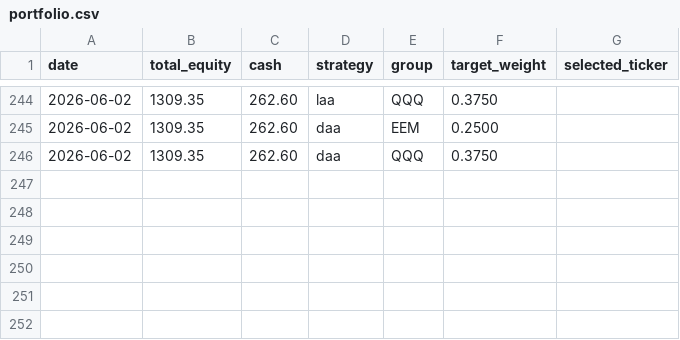
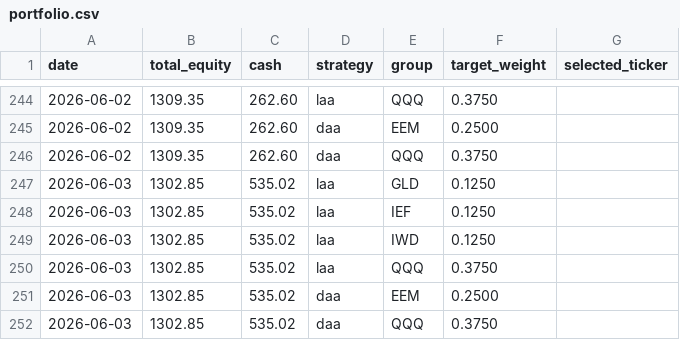
Before and after one commit to phj1120/classicQuant, a CSV file: data/portfolio.csv, drawn as a sheet; only a part is shown, gaps mark what is left out.

```diff
--- a/data/portfolio.csv
+++ b/data/portfolio.csv
@@ -246 +246,7 @@ date,total_equity,cash,strategy,group,target_weight,selected_ticker
 2026-06-02,1309.35,262.60,daa,QQQ,0.3750,
+2026-06-03,1302.85,535.02,laa,GLD,0.1250,
+2026-06-03,1302.85,535.02,laa,IEF,0.1250,
+2026-06-03,1302.85,535.02,laa,IWD,0.1250,
+2026-06-03,1302.85,535.02,laa,QQQ,0.3750,
+2026-06-03,1302.85,535.02,daa,EEM,0.2500,
+2026-06-03,1302.85,535.02,daa,QQQ,0.3750,
```
Also changed, not shown: data/audit_log.csv, data/holdings.csv, 8 other files.
